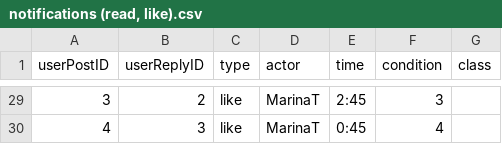
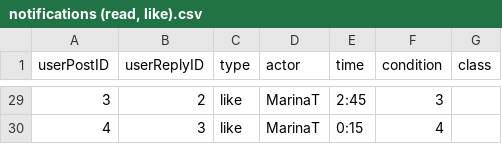
Before and after one commit to Social-Design-Lab/HiLo, a CSV file: input/notifications (read, like).csv, drawn as a sheet; only a part is shown, gaps mark what is left out; the diff covers the shown part only.

```diff
--- a/input/notifications (read, like).csv
+++ b/input/notifications (read, like).csv
@@ -29,2 +29,2 @@ userPostID,userReplyID,type,actor,time,condition,class
 3,2,like,MarinaT,2:45,3,
-4,3,like,MarinaT,0:45,4,
+4,3,like,MarinaT,0:15,4,
```
Also changed, not shown: 23 edited cells elsewhere in this file, 5 other files.
